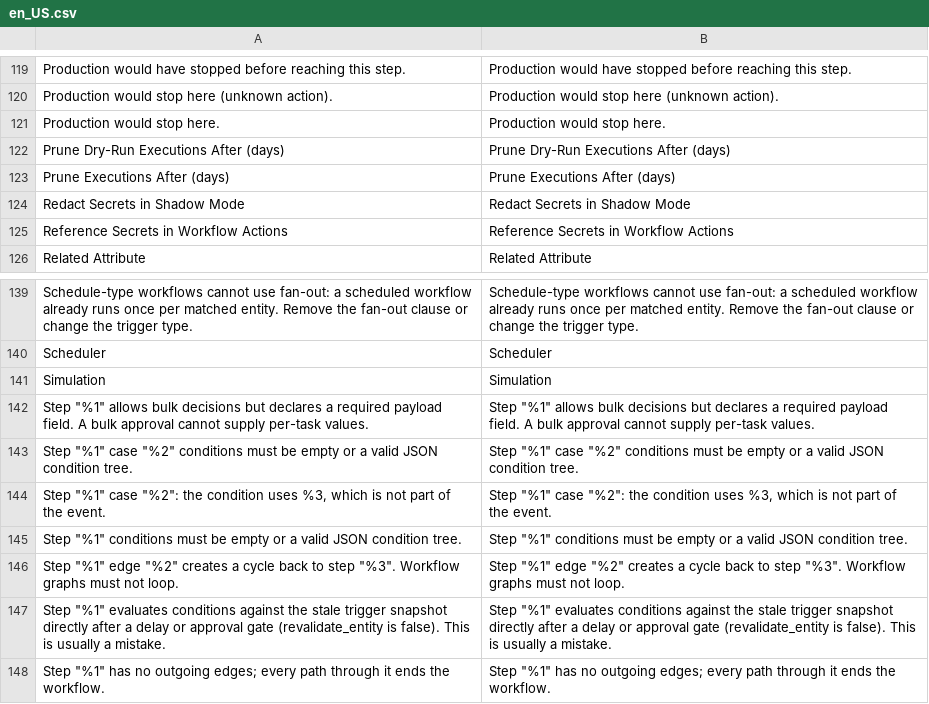
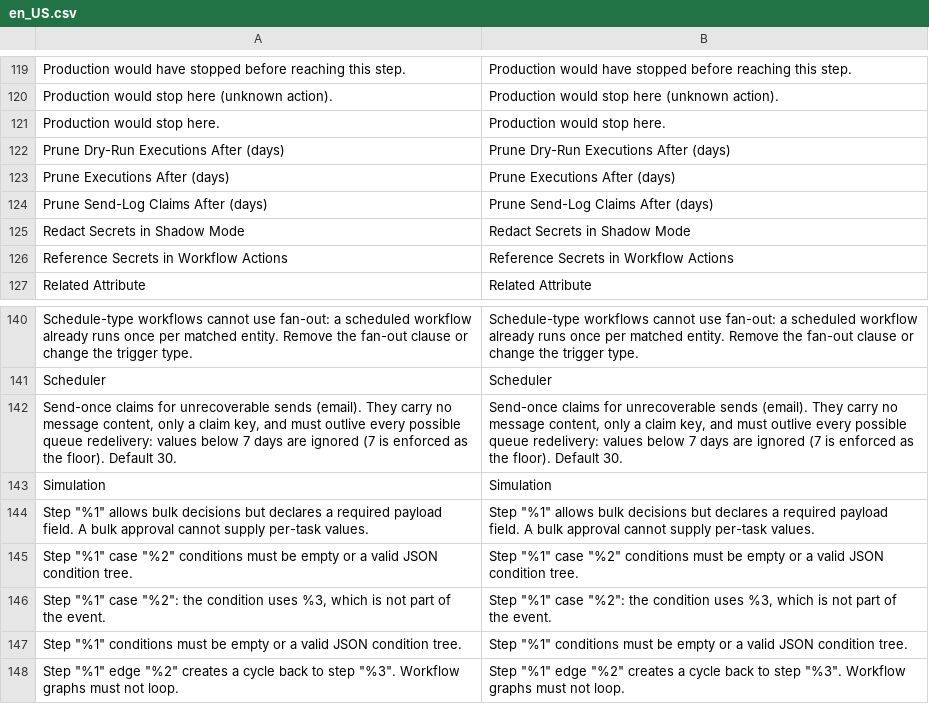
Before and after one commit to mage-os-lab/magento-workflows, a CSV file: src/module-workflows/i18n/en_US.csv, drawn as a sheet; only a part is shown, gaps mark what is left out; the shorter side is filled out with more unchanged rows.

```diff
--- a/src/module-workflows/i18n/en_US.csv
+++ b/src/module-workflows/i18n/en_US.csv
@@ -123,2 +123,3 @@
 "Prune Executions After (days)","Prune Executions After (days)"
+"Prune Send-Log Claims After (days)","Prune Send-Log Claims After (days)"
 "Redact Secrets in Shadow Mode","Redact Secrets in Shadow Mode"
@@ -140,2 +141,3 @@
 "Scheduler","Scheduler"
+"Send-once claims for unrecoverable sends (email). They carry no message content, only a claim key, and must outlive every possible queue redelivery: values below 7 days are ignored (7 is enforced as the floor). Default 30.","Send-once claims for unrecoverable sends (email). They carry no message content, only a claim key, and must outlive every possible queue redelivery: values below 7 days are ignored (7 is enforced as the floor). Default 30."
 "Simulation","Simulation"
```
Also changed, not shown: src/module-workflows-sales/i18n/en_US.csv, 37 other files.
